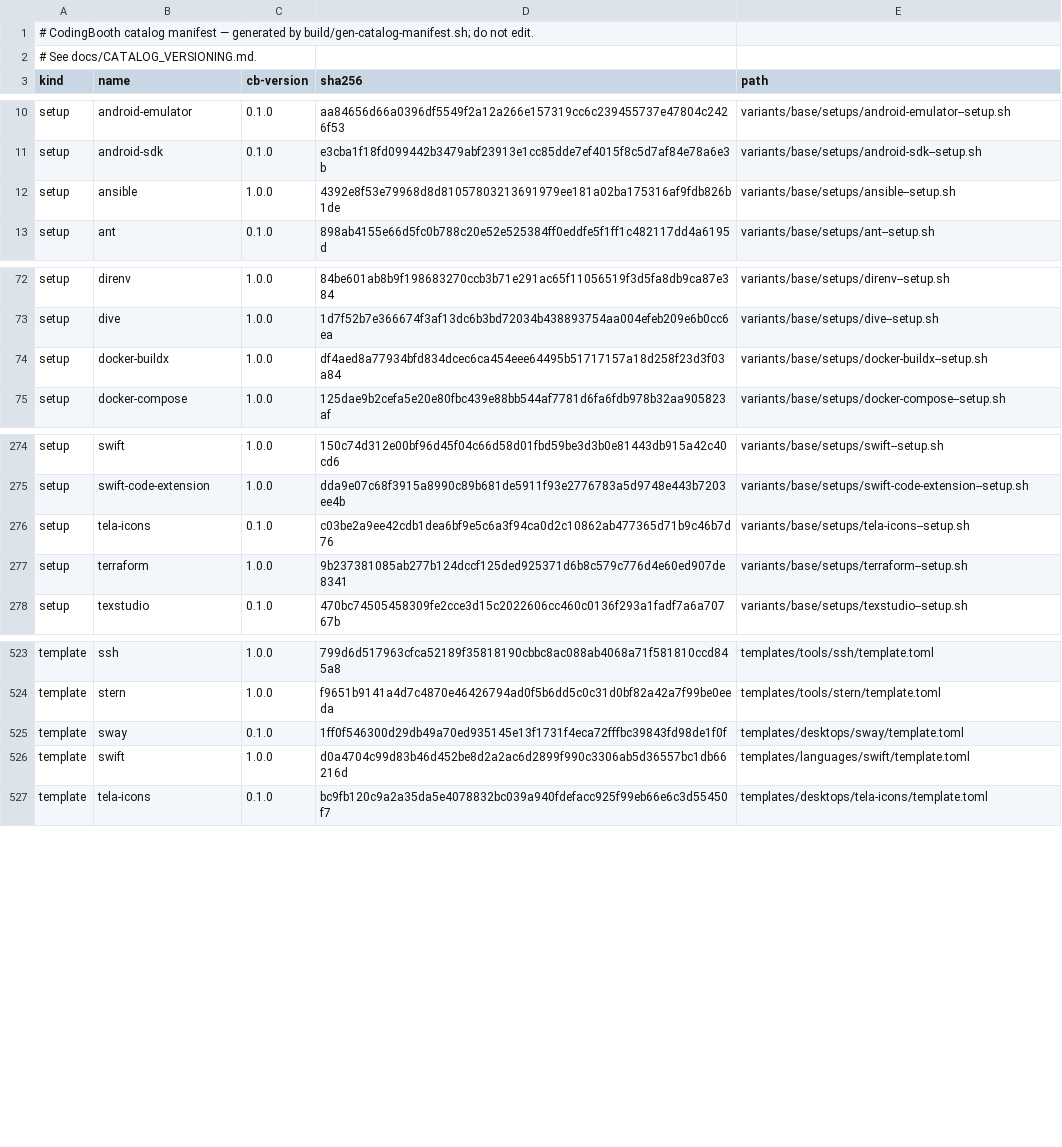
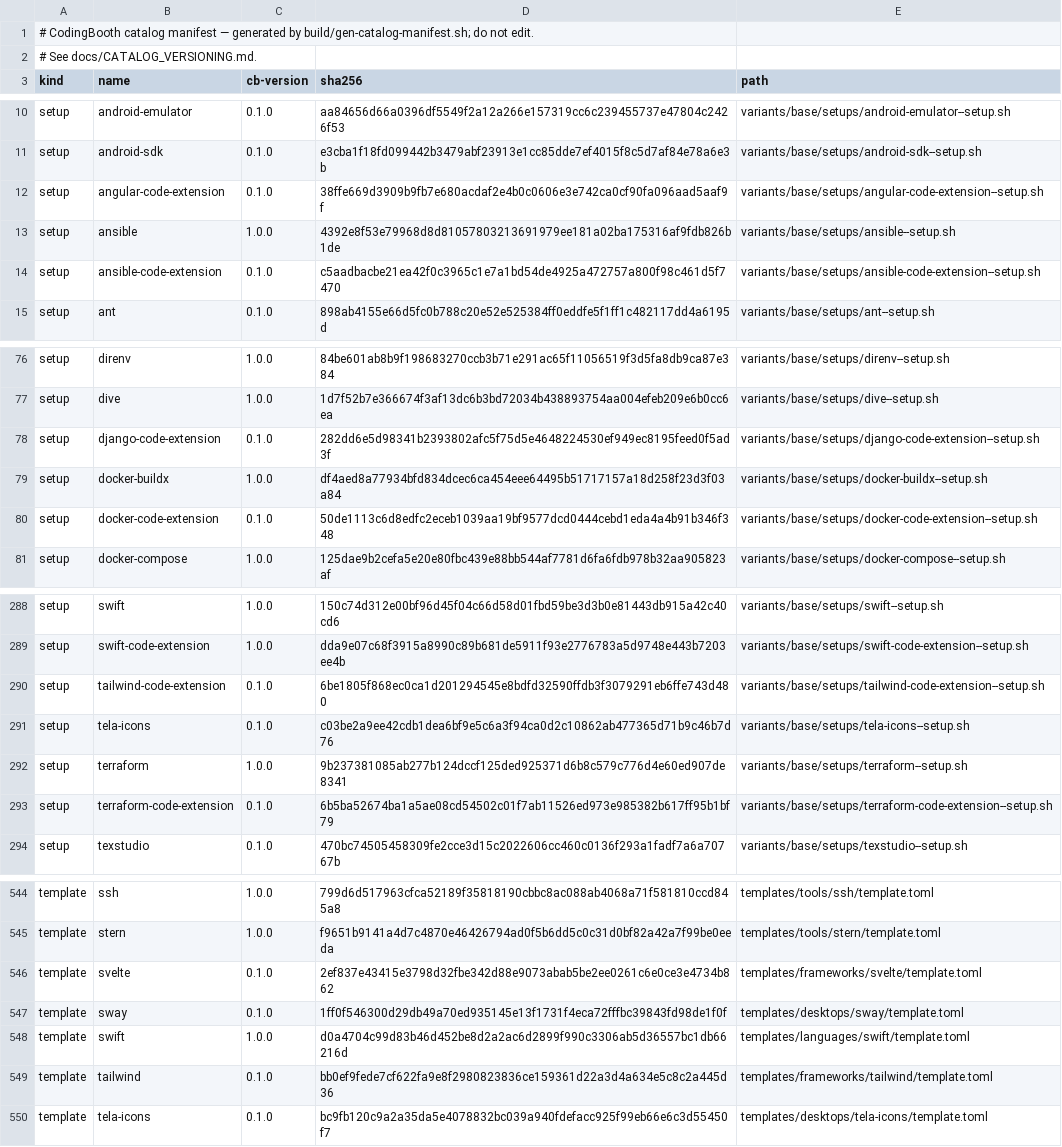
Before and after one commit to NawaMan/CodingBooth, a TSV file: build/catalog-manifest.tsv, drawn as a sheet; only a part is shown, gaps mark what is left out; the diff covers the shown part only; the diff names each change by its address in the sheet, - before the commit and + after, or states it on an @@ line.

Commit message:
Frameworks category + VS Code extensions for tools
frameworks/ is a new top-level category, right after Languages: react, vue,
angular, svelte, tailwind, spring-boot, django. Editor support only for now,
and none of them `requires` a runtime -- a framework does not pin one (React
on nodejs/bun/deno, Spring Boot on java/kotlin), so hanging it off a language
template would lock the other runtimes out. Settles docs/TODO.md's open
"frameworks tier" question.

Tools gain an auto-selected vscode-ext extension: terraform, ansible,
kubectl, helm, dind, cmake, protobuf, buf, just, mermaid, plantuml, graphviz,
mongodb, codex; dotnet closes the last language without one (desktop VS Code
only, like csharp -- ms-dotnettools.csharp is not on Open VSX). wails and
docker-compose need none: they already get go's / dind's through requires.

Each installs from a new <name>-code-extension setup (17), modelled on
gleam-code-extension: skips cleanly with no editor, so an auto-selected
extension never breaks a base-variant build -- which `install code-extension`
would, since it fails hard without an editor. Every id was checked on both
Open VSX and the Marketplace, against its upstream repo. Real installs were
proven in the codeserver and desktop-xfce images, and the skip on base.

Tests: setups/test--code-extension-skip-without-editor (data-driven, every
*-code-extension setup must exit 0 and skip with no editor on PATH);
config/catalog/test131 (frameworks follow Languages, emit only their
extension setup, declare no requires; react + bun gets no nodejs). Both
mutation-checked.

```diff
--- a/build/catalog-manifest.tsv
+++ b/build/catalog-manifest.tsv
+row 12: setup | angular-code-extension | 0.1.0 | 38ffe669d3909b9fb7e680acdaf2e4b0c0606e3e742ca0cf90fa096aad5aaf9f | variants/base/setups/angular-code-extension--setup.sh
+row 14: setup | ansible-code-extension | 0.1.0 | c5aadbacbe21ea42f0c3965c1e7a1bd54de4925a472757a800f98c461d5f7470 | variants/base/setups/ansible-code-extension--setup.sh
+row 78: setup | django-code-extension | 0.1.0 | 282dd6e5d98341b2393802afc5f75d5e4648224530ef949ec8195feed0f5ad3f | variants/base/setups/django-code-extension--setup.sh
+row 80: setup | docker-code-extension | 0.1.0 | 50de1113c6d8edfc2eceb1039aa19bf9577dcd0444cebd1eda4a4b91b346f348 | variants/base/setups/docker-code-extension--setup.sh
+row 290: setup | tailwind-code-extension | 0.1.0 | 6be1805f868ec0ca1d201294545e8bdfd32590ffdb3f3079291eb6ffe743d480 | variants/base/setups/tailwind-code-extension--setup.sh
+row 293: setup | terraform-code-extension | 0.1.0 | 6b5ba52674ba1a5ae08cd54502c01f7ab11526ed973e985382b617ff95b1bf79 | variants/base/setups/terraform-code-extension--setup.sh
+row 546: template | svelte | 0.1.0 | 2ef837e43415e3798d32fbe342d88e9073abab5be2ee0261c6e0ce3e4734b862 | templates/frameworks/svelte/template.toml
+row 549: template | tailwind | 0.1.0 | bb0ef9fede7cf622fa9e8f2980823836ce159361d22a3d4a634e5c8c2a445d36 | templates/frameworks/tailwind/template.toml
```
Also changed, not shown: 31 added rows elsewhere in this file, 53 other files.
